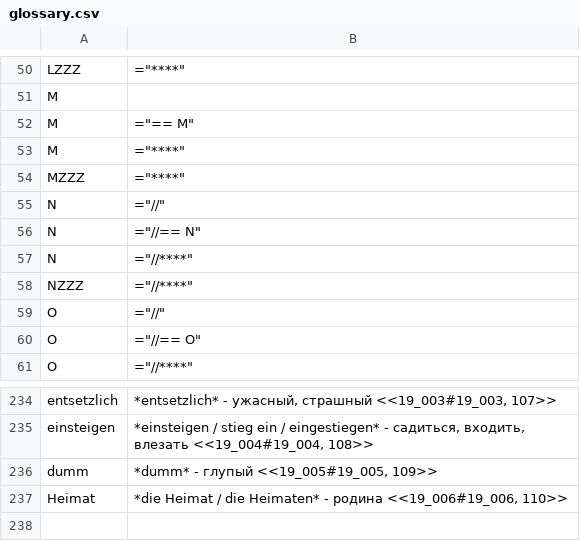
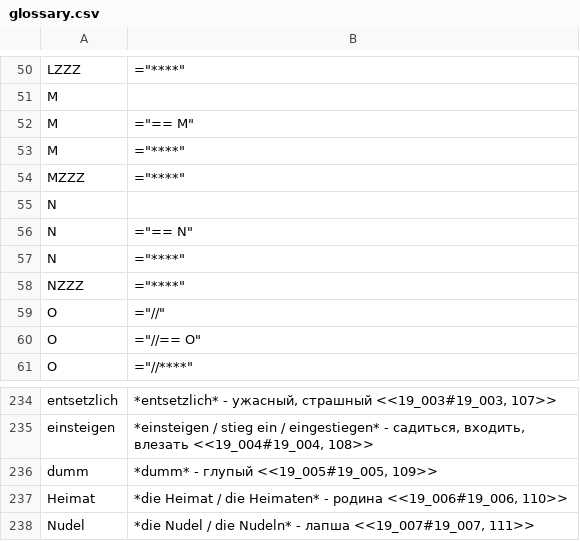
Before and after one commit to funnygerman/randomgerman, a CSV file: adoc/glossary.csv, drawn as a sheet; only a part is shown, gaps mark what is left out.

```diff
--- a/adoc/glossary.csv
+++ b/adoc/glossary.csv
@@ -54,6 +54,6 @@ M;="****"
 MZZZ;="****"
-N;="//"
-N;="//== N"
-N;="//****"
-NZZZ;="//****"
+N;
+N;="== N"
+N;="****"
+NZZZ;="****"
 O;="//"
@@ -237 +237,2 @@ dumm;*dumm* - глупый <<19_005#19_005, 109>>
 Heimat;*die Heimat / die Heimaten* - родина <<19_006#19_006, 110>>
+Nudel;*die Nudel / die Nudeln* - лапша <<19_007#19_007, 111>>
```
Also changed, not shown: 4 other files.
